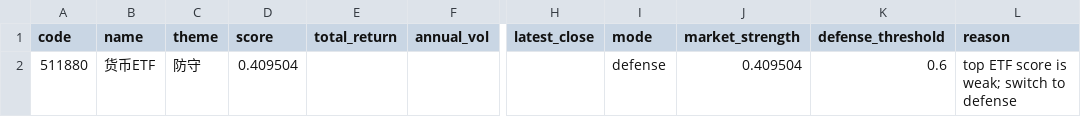
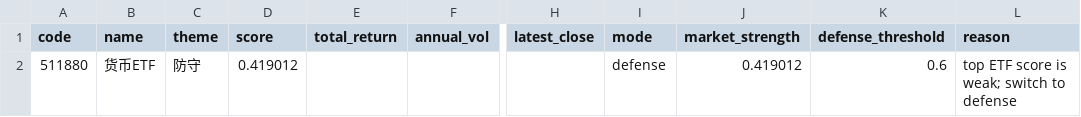
Before and after one commit to zihengniu9/etf-rotation-desk, a CSV file: outputs/etf_rotation_pick.csv, drawn as a sheet; only a part is shown, gaps mark what is left out; the diff names each change by its address in the sheet, - before the commit and + after, or states it on an @@ line.

```diff
--- a/outputs/etf_rotation_pick.csv
+++ b/outputs/etf_rotation_pick.csv
-D2 (score): 0.409504
+D2 (score): 0.419012
-J2 (market_strength): 0.409504
+J2 (market_strength): 0.419012
```
Also changed, not shown: outputs/etf_backtest_curve.csv, outputs/etf_backtest_positions.csv, 12 other files.
